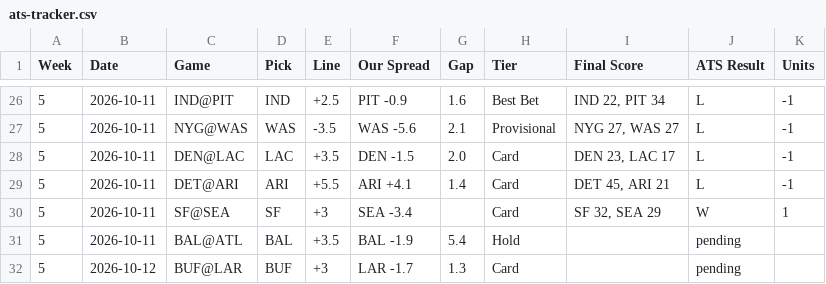
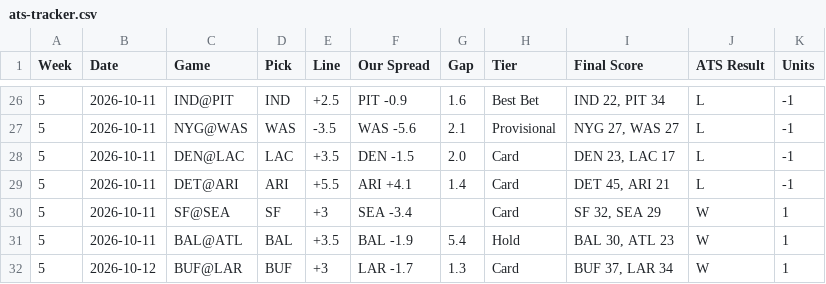
Before and after one commit to phoustonnow-spec/vectorpicks, a CSV file: data/ats-tracker.csv, drawn as a sheet; only a part is shown, gaps mark what is left out.

```diff
--- a/data/ats-tracker.csv
+++ b/data/ats-tracker.csv
@@ -30,3 +30,3 @@ Week,Date,Game,Pick,Line,Our Spread,Gap,Tier,Final Score,ATS Result,Units
 5,2026-10-11,SF@SEA,SF,+3,SEA -3.4,,Card,"SF 32, SEA 29",W,1
-5,2026-10-11,BAL@ATL,BAL,+3.5,BAL -1.9,5.4,Hold,,pending,
-5,2026-10-12,BUF@LAR,BUF,+3,LAR -1.7,1.3,Card,,pending,
+5,2026-10-11,BAL@ATL,BAL,+3.5,BAL -1.9,5.4,Hold,"BAL 30, ATL 23",W,1
+5,2026-10-12,BUF@LAR,BUF,+3,LAR -1.7,1.3,Card,"BUF 37, LAR 34",W,1
```
Also changed, not shown: 10 other files.
